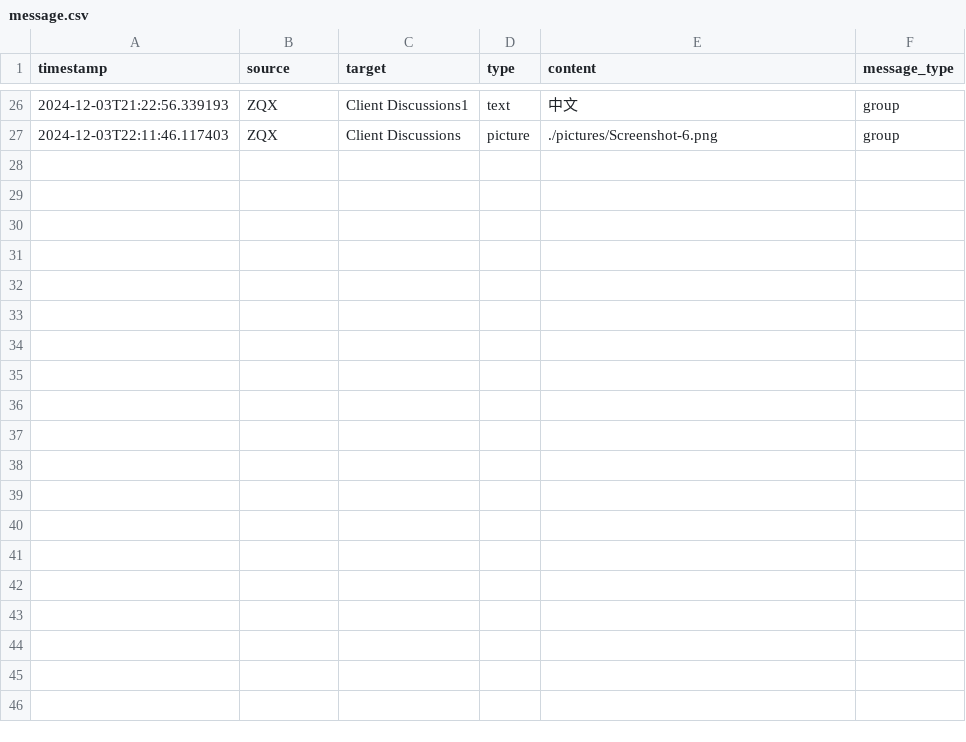
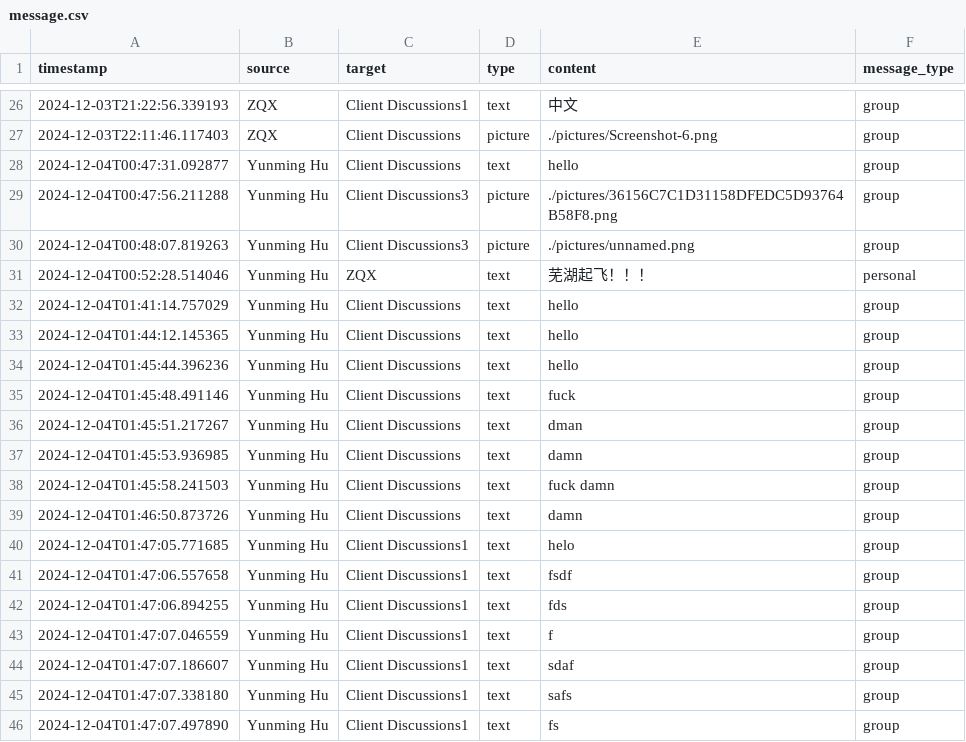
Before and after one commit to HugoPhi/ChatApp, a CSV file: client/front/data/message.csv, drawn as a sheet; only a part is shown, gaps mark what is left out; the diff covers the shown part only; the diff names each change by its address in the sheet, - before the commit and + after, or states it on an @@ line.

Commit message:
modified front & todo tree

```diff
--- a/client/front/data/message.csv
+++ b/client/front/data/message.csv
+row 28: 2024-12-04T00:47:31.092877 | Yunming Hu | Client Discussions | text | hello | group
+row 29: 2024-12-04T00:47:56.211288 | Yunming Hu | Client Discussions3 | picture | ./pictures/36156C7C1D31158DFEDC5D93764B58F8.png | group
+row 30: 2024-12-04T00:48:07.819263 | Yunming Hu | Client Discussions3 | picture | ./pictures/unnamed.png | group
+row 31: 2024-12-04T00:52:28.514046 | Yunming Hu | ZQX | text | 芜湖起飞！！！ | personal
+row 32: 2024-12-04T01:41:14.757029 | Yunming Hu | Client Discussions | text | hello | group
+row 33: 2024-12-04T01:44:12.145365 | Yunming Hu | Client Discussions | text | hello | group
+row 34: 2024-12-04T01:45:44.396236 | Yunming Hu | Client Discussions | text | hello | group
+row 35: 2024-12-04T01:45:48.491146 | Yunming Hu | Client Discussions | text | fuck | group
+row 36: 2024-12-04T01:45:51.217267 | Yunming Hu | Client Discussions | text | dman | group
+row 37: 2024-12-04T01:45:53.936985 | Yunming Hu | Client Discussions | text | damn | group
+row 38: 2024-12-04T01:45:58.241503 | Yunming Hu | Client Discussions | text | fuck damn | group
+row 39: 2024-12-04T01:46:50.873726 | Yunming Hu | Client Discussions | text | damn | group
+row 40: 2024-12-04T01:47:05.771685 | Yunming Hu | Client Discussions1 | text | helo | group
+row 41: 2024-12-04T01:47:06.557658 | Yunming Hu | Client Discussions1 | text | fsdf | group
+row 42: 2024-12-04T01:47:06.894255 | Yunming Hu | Client Discussions1 | text | fds | group
+row 43: 2024-12-04T01:47:07.046559 | Yunming Hu | Client Discussions1 | text | f | group
+row 44: 2024-12-04T01:47:07.186607 | Yunming Hu | Client Discussions1 | text | sdaf | group
+row 45: 2024-12-04T01:47:07.338180 | Yunming Hu | Client Discussions1 | text | safs | group
+row 46: 2024-12-04T01:47:07.497890 | Yunming Hu | Client Discussions1 | text | fs | group
```
Also changed, not shown: 12 added rows elsewhere in this file, 18 other files.
